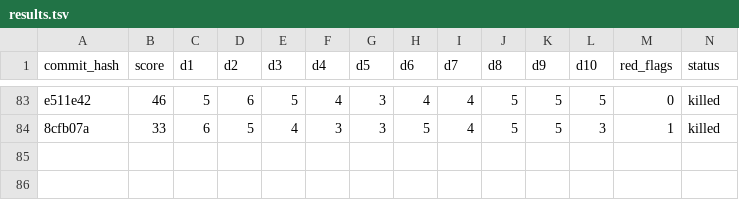
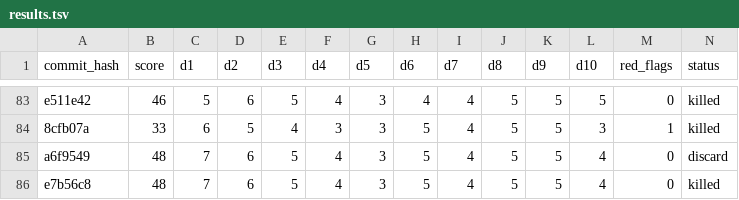
Before and after one commit to ArturoKuang/ai-game-playground, a TSV file: results.tsv, drawn as a sheet; only a part is shown, gaps mark what is left out; rows hold the shown columns only; the diff names each change by its address in the sheet, - before the commit and + after, or states it on an @@ line.

```diff
--- a/results.tsv
+++ b/results.tsv
+row 85: a6f9549 | 48 | 7 | 6 | 5 | 4 | 3 | 5 | 4 | 5 | 5 | 4 | 0 | discard
+row 86: e7b56c8 | 48 | 7 | 6 | 5 | 4 | 3 | 5 | 4 | 5 | 5 | 4 | 0 | killed
```
Also changed, not shown: 2 other files.
